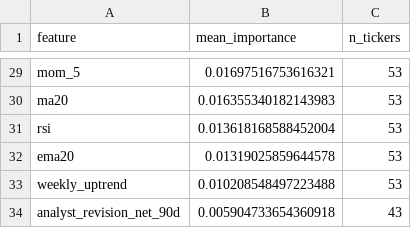
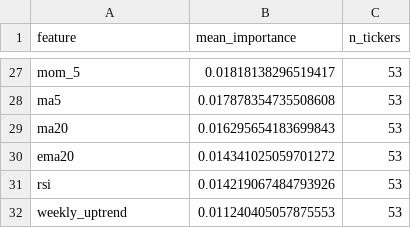
Before and after one commit to kds1019/swing-finder-v3, a CSV file: research/triple_barrier_feature_importances.csv, drawn as a sheet; only a part is shown, gaps mark what is left out; removed rows and columns are numbered as before the commit, all else as after; the diff covers the shown part only; the diff names each change by its address in the sheet, - before the commit and + after, or states it on an @@ line.

```diff
--- a/research/triple_barrier_feature_importances.csv
+++ b/research/triple_barrier_feature_importances.csv
-B27 (mean_importance): 0.01697516753616321
+B27 (mean_importance): 0.01818138296519417
+row 28: ma5 | 0.017878354735508608 | 53
-B29 (mean_importance): 0.016355340182143983
+B29 (mean_importance): 0.016295654183699843
-row 31: rsi | 0.013618168588452004 | 53
-B30 (mean_importance): 0.01319025859644578
+B30 (mean_importance): 0.014341025059701272
+row 31: rsi | 0.014219067484793926 | 53
-B32 (mean_importance): 0.010208548497223488
+B32 (mean_importance): 0.011240405057875553
-row 34: analyst_revision_net_90d | 0.005904733654360918 | 43
```
Also changed, not shown: 8 added rows, 10 removed rows and 17 edited cells elsewhere in this file, research/triple_barrier_results.csv, research/walk_forward_results.csv, 3 other files.
